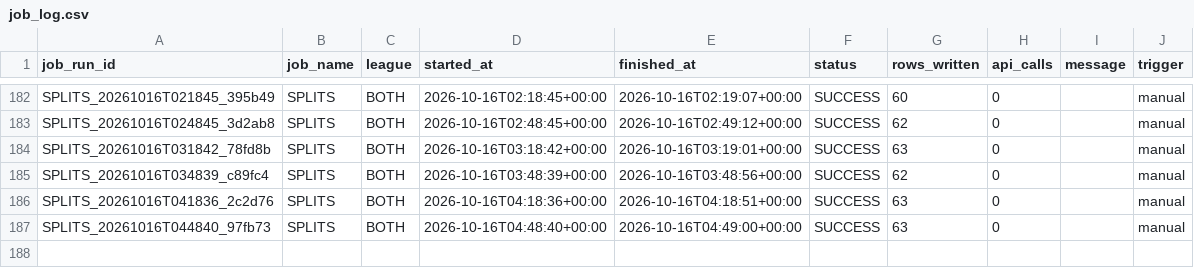
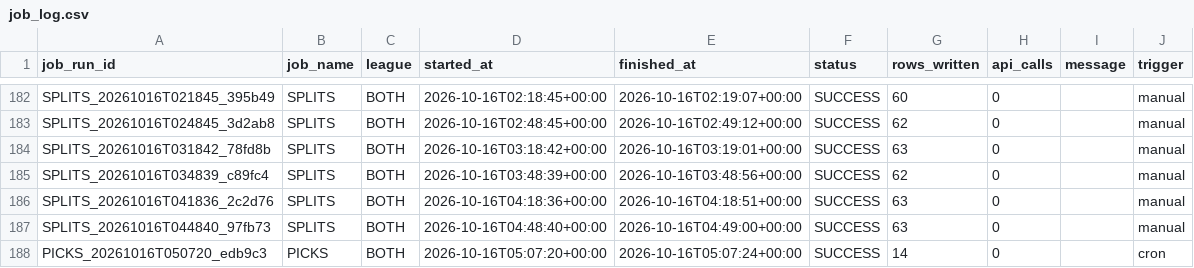
Before and after one commit to mapleleafs032/matchup-platform, a CSV file: data/tables/ops/job_log.csv, drawn as a sheet; only a part is shown, gaps mark what is left out; the diff names each change by its address in the sheet, - before the commit and + after, or states it on an @@ line.

Commit message:
data: picks 38854059330

```diff
--- a/data/tables/ops/job_log.csv
+++ b/data/tables/ops/job_log.csv
+row 188: PICKS_20261016T050720_edb9c3 | PICKS | BOTH | 2026-10-16T05:07:20+00:00 | 2026-10-16T05:07:24+00:00 | SUCCESS | 14 | 0 |  | cron
```
Also changed, not shown: 11 other files.
